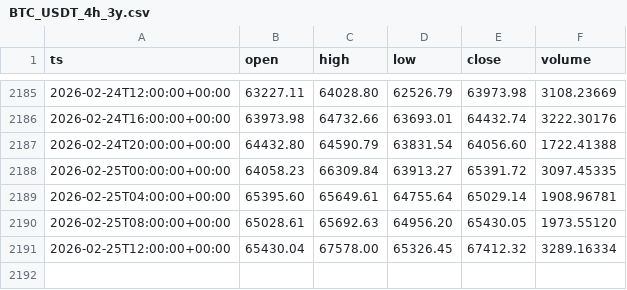
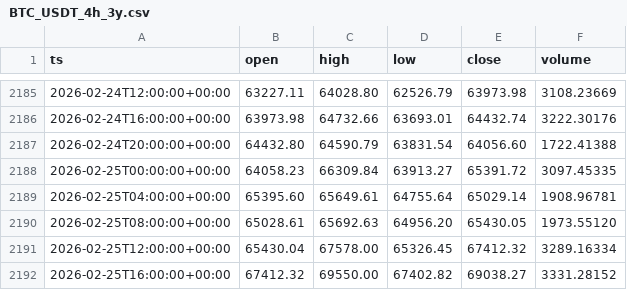
Before and after one commit to william10011001/sheep_platform_prod, a CSV file: app/data/BTC_USDT_4h_3y.csv, drawn as a sheet; only a part is shown, gaps mark what is left out; the diff names each change by its address in the sheet, - before the commit and + after, or states it on an @@ line.

```diff
--- a/app/data/BTC_USDT_4h_3y.csv
+++ b/app/data/BTC_USDT_4h_3y.csv
+row 2192: 2026-02-25T16:00:00+00:00 | 67412.32 | 69550.00 | 67402.82 | 69038.27 | 3331.28152
```
Also changed, not shown: app/data/BTC_USDT_1h_3y.csv, 19 other files.
